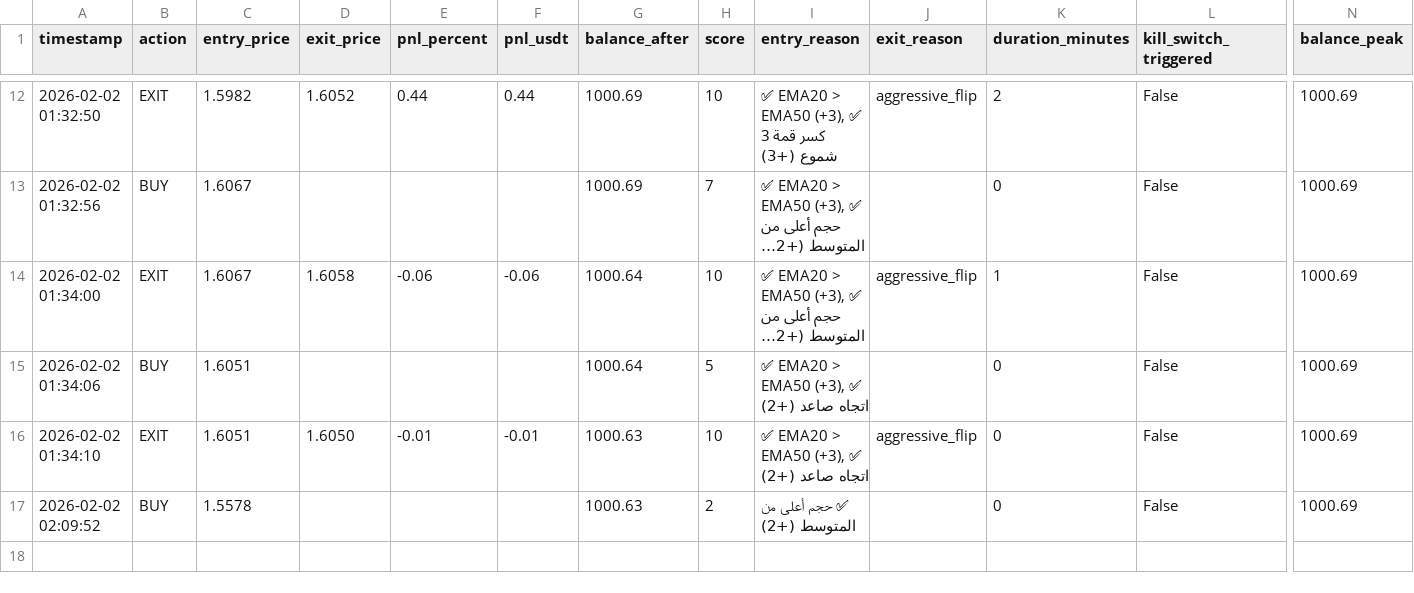
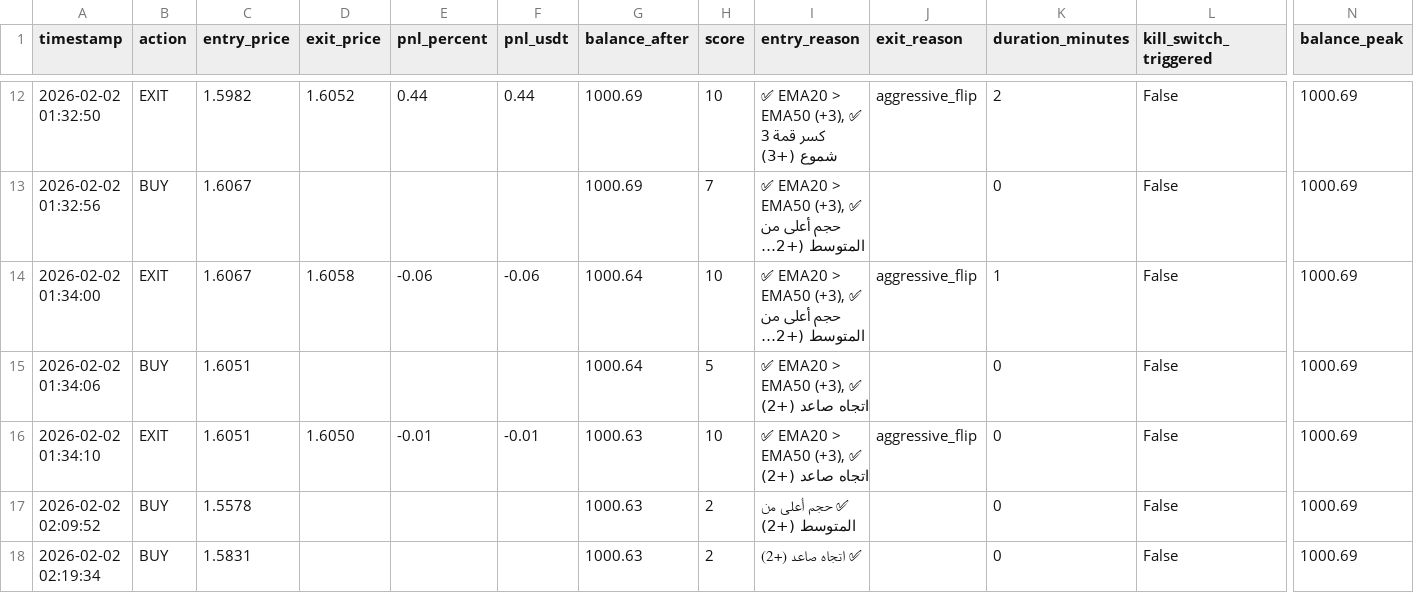
Before and after one commit to sam71Altman/xrp-trading, a CSV file: paper_trades.csv, drawn as a sheet; only a part is shown, gaps mark what is left out; long unchanged cells end in …; rows hold the shown columns only; the diff names each change by its address in the sheet, - before the commit and + after, or states it on an @@ line.

```diff
--- a/paper_trades.csv
+++ b/paper_trades.csv
+row 18: 2026-02-02 02:19:34 | BUY | 1.5831 |  |  |  | 1000.63 | 2 | ✅ اتجاه صاعد (+2) |  | 0 | False | 1000.69
```
Also changed, not shown: trades.csv, 3 other files.
